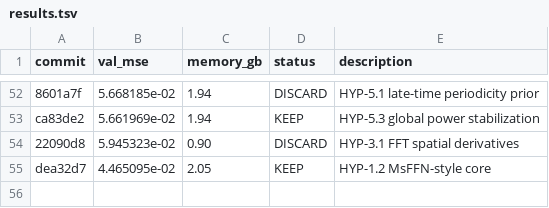
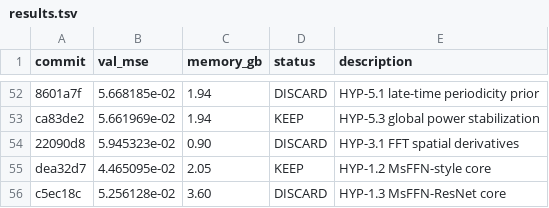
Before and after one commit to Lannix/autoresearch-kaggle, a TSV file: results.tsv, drawn as a sheet; only a part is shown, gaps mark what is left out; the diff names each change by its address in the sheet, - before the commit and + after, or states it on an @@ line.

Commit message:
Update roadmap: DISCARD HYP-1.3 MsFFN-ResNet core

```diff
--- a/results.tsv
+++ b/results.tsv
+row 56: c5ec18c | 5.256128e-02 | 3.60 | DISCARD | HYP-1.3 MsFFN-ResNet core
```
Also changed, not shown: 1 other file.
